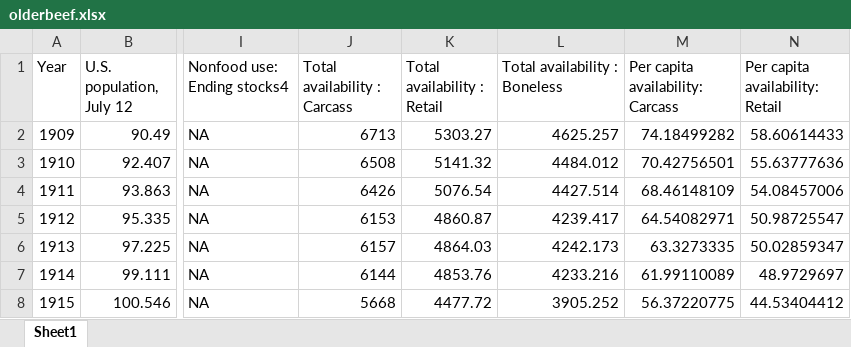
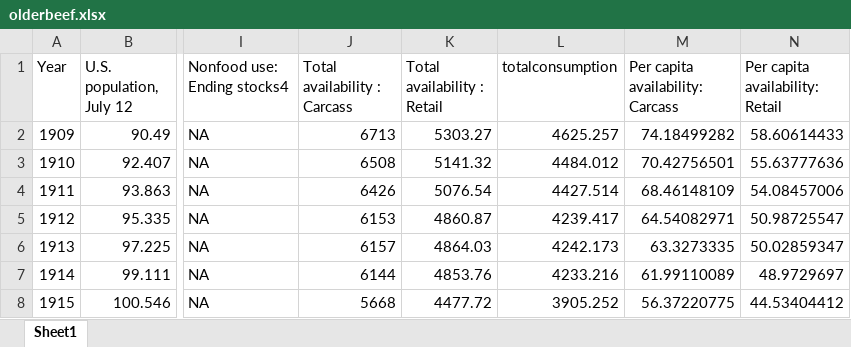
Before and after one commit to andrew-simon/eocps3, an Excel workbook: olderbeef.xlsx, sheet Sheet1, drawn as a sheet; only a part is shown, gaps mark what is left out; values as stored, in another font and other column widths than the file's, no borders; the diff names each change by its address in the sheet, - before the commit and + after, or states it on an @@ line.

Commit message:
added a total consumption column and model to q1

```diff
--- a/olderbeef.xlsx (sheet Sheet1)
+++ b/olderbeef.xlsx (sheet Sheet1)
-L1: Total availability : Boneless
+L1: totalconsumption
```
Also changed, not shown: 2 other files.
